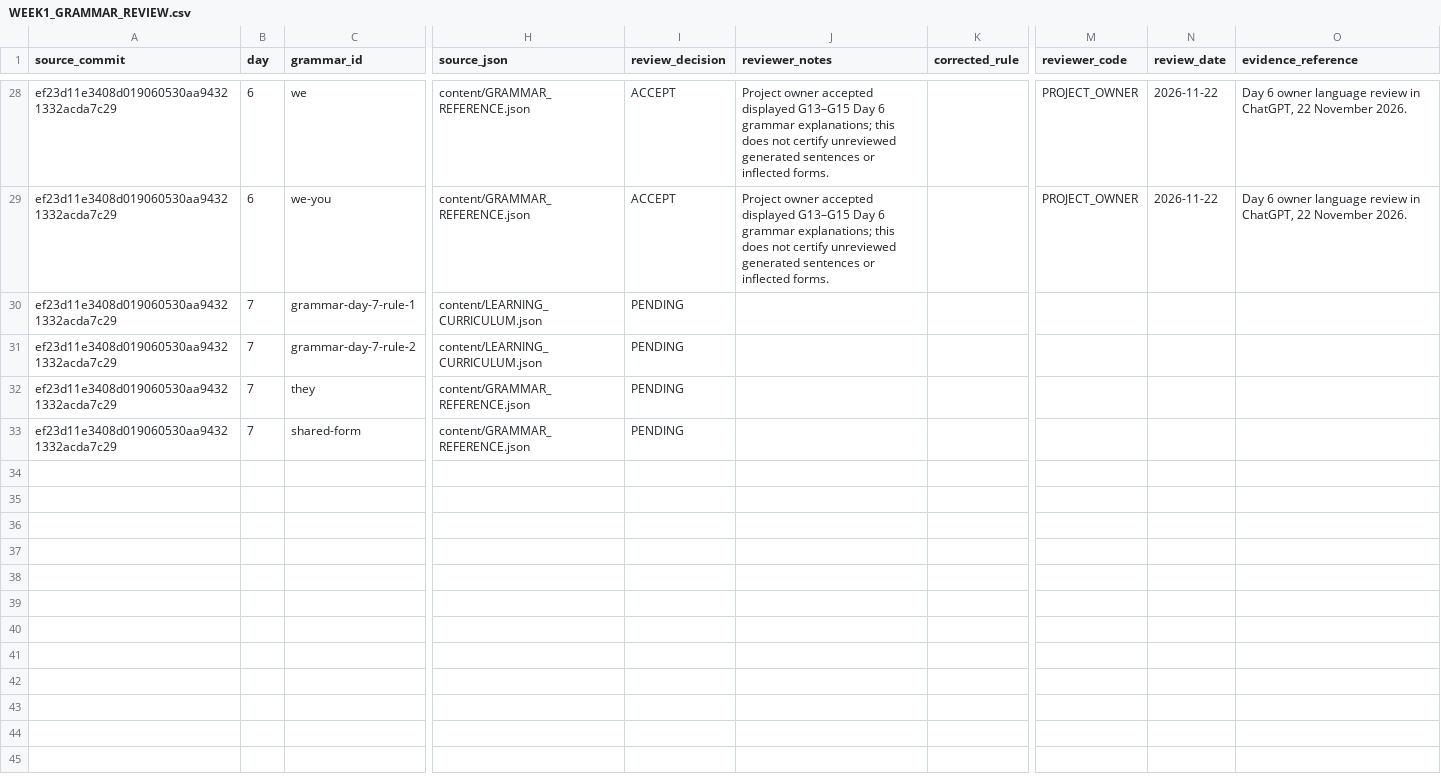
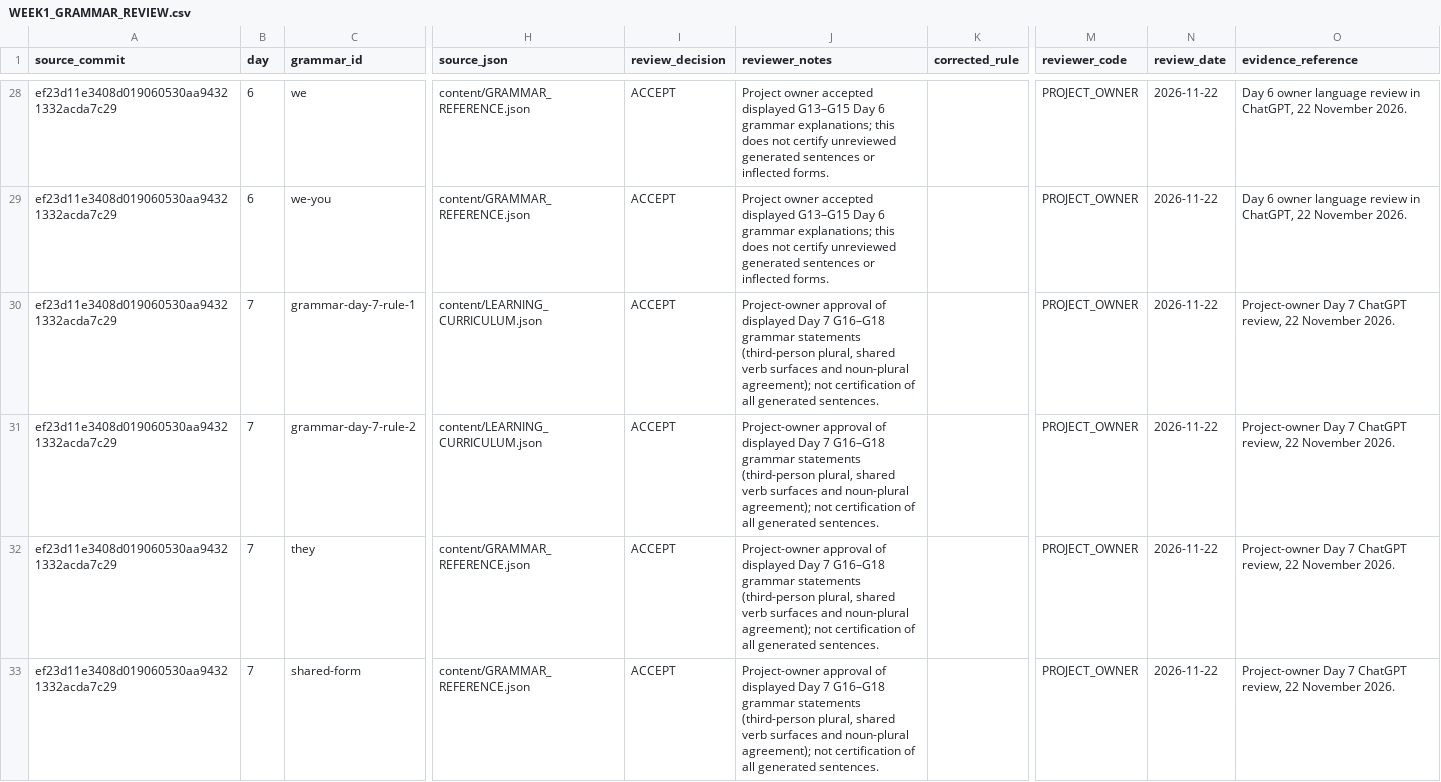
Before and after one commit to Anton0095/pashto-quest, a CSV file: docs/language-review/WEEK1_GRAMMAR_REVIEW.csv, drawn as a sheet; only a part is shown, gaps mark what is left out; the diff names each change by its address in the sheet, - before the commit and + after, or states it on an @@ line.

Commit message:
docs(language): record Day 7 owner review, purse wording and weigh/go sense distinction

```diff
--- a/docs/language-review/WEEK1_GRAMMAR_REVIEW.csv
+++ b/docs/language-review/WEEK1_GRAMMAR_REVIEW.csv
-I30:I33 (review_decision): PENDING
+I30:I33 (review_decision): ACCEPT
-J30:J33 (reviewer_notes): (empty)
+J30:J33 (reviewer_notes): Project-owner approval of displayed Day 7 G16–G18 grammar statements (third-person plural, shared verb surfaces and noun-plural agreement); not certification of all generated sentences.
-M30:M33 (reviewer_code): (empty)
+M30:M33 (reviewer_code): PROJECT_OWNER
-N30:N33 (review_date): (empty)
+N30:N33 (review_date): 2026-11-22
-O30:O33 (evidence_reference): (empty)
+O30:O33 (evidence_reference): Project-owner Day 7 ChatGPT review, 22 November 2026.
```
